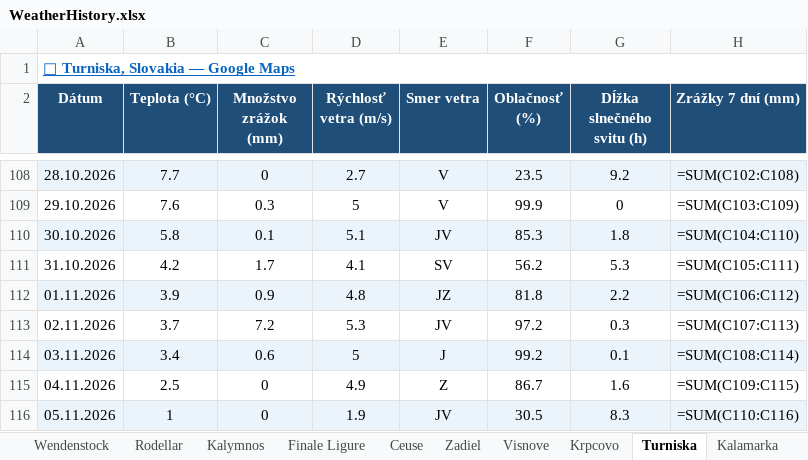
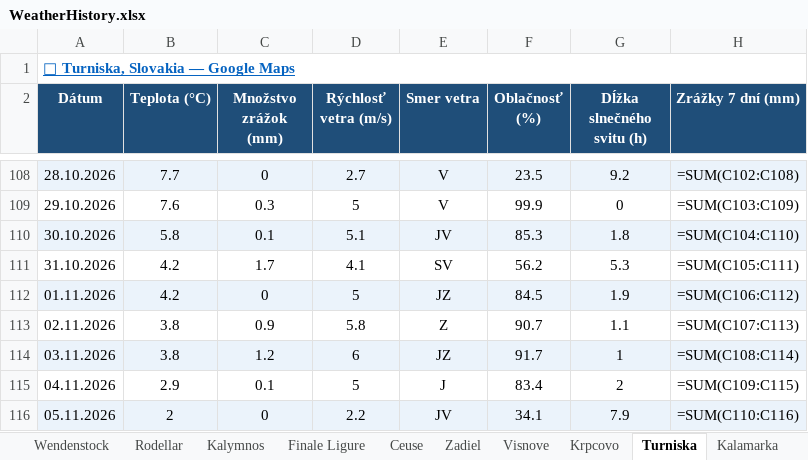
Before and after one commit to slavo1976/AgentWeather, an Excel workbook: WeatherHistory.xlsx, sheet Turniska, drawn as a sheet; only a part is shown, gaps mark what is left out; values as stored, in another font and other column widths than the file's, no borders; formulas without a stored value are shown as written; the diff covers the shown part only; the diff names each change by its address in the sheet, - before the commit and + after, or states it on an @@ line.

```diff
--- a/WeatherHistory.xlsx (sheet Turniska)
+++ b/WeatherHistory.xlsx (sheet Turniska)
-B112 (Teplota (°C)): 3.9
+B112 (Teplota (°C)): 4.2
-C112 (Množstvo zrážok (mm)): 0.9
+C112 (Množstvo zrážok (mm)): 0
-D112 (Rýchlosť vetra (m/s)): 4.8
+D112 (Rýchlosť vetra (m/s)): 5
-F112 (Oblačnosť (%)): 81.8
+F112 (Oblačnosť (%)): 84.5
-G112 (Dĺžka slnečného svitu (h)): 2.2
+G112 (Dĺžka slnečného svitu (h)): 1.9
-B113 (Teplota (°C)): 3.7
+B113 (Teplota (°C)): 3.8
-C113 (Množstvo zrážok (mm)): 7.2
+C113 (Množstvo zrážok (mm)): 0.9
-D113 (Rýchlosť vetra (m/s)): 5.3
+D113 (Rýchlosť vetra (m/s)): 5.8
-E113 (Smer vetra): JV
+E113 (Smer vetra): Z
-F113 (Oblačnosť (%)): 97.2
+F113 (Oblačnosť (%)): 90.7
-G113 (Dĺžka slnečného svitu (h)): 0.3
+G113 (Dĺžka slnečného svitu (h)): 1.1
-B114 (Teplota (°C)): 3.4
+B114 (Teplota (°C)): 3.8
-C114 (Množstvo zrážok (mm)): 0.6
+C114 (Množstvo zrážok (mm)): 1.2
-D114 (Rýchlosť vetra (m/s)): 5
+D114 (Rýchlosť vetra (m/s)): 6
-E114 (Smer vetra): J
+E114 (Smer vetra): JZ
-F114 (Oblačnosť (%)): 99.2
+F114 (Oblačnosť (%)): 91.7
-G114 (Dĺžka slnečného svitu (h)): 0.1
+G114 (Dĺžka slnečného svitu (h)): 1
-B115 (Teplota (°C)): 2.5
+B115 (Teplota (°C)): 2.9
-C115 (Množstvo zrážok (mm)): 0
+C115 (Množstvo zrážok (mm)): 0.1
-D115 (Rýchlosť vetra (m/s)): 4.9
+D115 (Rýchlosť vetra (m/s)): 5
-E115 (Smer vetra): Z
+E115 (Smer vetra): J
-F115 (Oblačnosť (%)): 86.7
+F115 (Oblačnosť (%)): 83.4
-G115 (Dĺžka slnečného svitu (h)): 1.6
+G115 (Dĺžka slnečného svitu (h)): 2
-B116 (Teplota (°C)): 1
+B116 (Teplota (°C)): 2
-D116 (Rýchlosť vetra (m/s)): 1.9
+D116 (Rýchlosť vetra (m/s)): 2.2
-F116 (Oblačnosť (%)): 30.5
+F116 (Oblačnosť (%)): 34.1
-G116 (Dĺžka slnečného svitu (h)): 8.3
+G116 (Dĺžka slnečného svitu (h)): 7.9
```
Also changed, not shown: 1 added row and 6 edited cells elsewhere in this sheet, sheet Margalef, sheet Adrspach, sheet San Vito la Capo, sheet Rodellar, sheet Kalymnos, sheet Leonidio, 13 more sheets.
